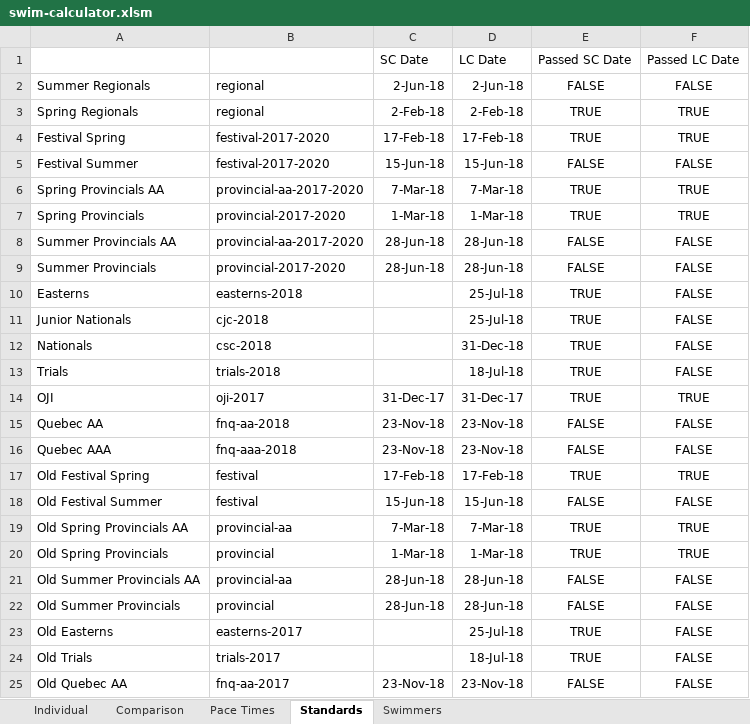
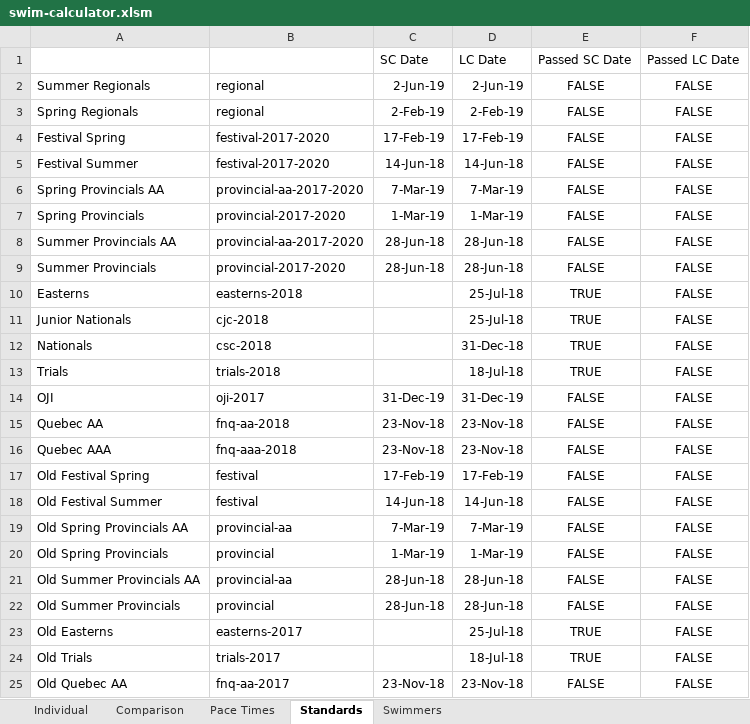
Before and after one commit to Subject2Risk/swim-report, an Excel workbook: swim-calculator.xlsm, sheet Standards, drawn as a sheet; only a part is shown; values as stored, in another font and other column widths than the file's, no borders; conditional formats not drawn; the diff covers the shown part only; the diff names each change by its address in the sheet, - before the commit and + after, or states it on an @@ line.

Commit message:
Fixed regional standards time.

```diff
--- a/swim-calculator.xlsm (sheet Standards)
+++ b/swim-calculator.xlsm (sheet Standards)
-C2: 2-Jun-18
+C2: 2-Jun-19
-D2: 2-Jun-18
+D2: 2-Jun-19
-C3: 2-Feb-18
+C3: 2-Feb-19
-D3: 2-Feb-18
+D3: 2-Feb-19
-E3:E4: TRUE
+E3:E4: FALSE
-F3:F4: TRUE
+F3:F4: FALSE
-C4: 17-Feb-18
+C4: 17-Feb-19
-D4: 17-Feb-18
+D4: 17-Feb-19
-C5: 15-Jun-18
+C5: 14-Jun-18
-D5: 15-Jun-18
+D5: 14-Jun-18
-C6: 7-Mar-18
+C6: 7-Mar-19
-D6: 7-Mar-18
+D6: 7-Mar-19
-E6:E7: TRUE
+E6:E7: FALSE
-F6:F7: TRUE
+F6:F7: FALSE
-C7: 1-Mar-18
+C7: 1-Mar-19
-D7: 1-Mar-18
+D7: 1-Mar-19
-C14: 31-Dec-17
+C14: 31-Dec-19
-D14: 31-Dec-17
+D14: 31-Dec-19
-E14: TRUE
+E14: FALSE
-F14: TRUE
+F14: FALSE
-C17: 17-Feb-18
+C17: 17-Feb-19
-D17: 17-Feb-18
+D17: 17-Feb-19
-E17: TRUE
+E17: FALSE
-F17: TRUE
+F17: FALSE
-C18: 15-Jun-18
+C18: 14-Jun-18
-D18: 15-Jun-18
+D18: 14-Jun-18
-C19: 7-Mar-18
+C19: 7-Mar-19
-D19: 7-Mar-18
+D19: 7-Mar-19
-E19:E20: TRUE
+E19:E20: FALSE
-F19:F20: TRUE
+F19:F20: FALSE
-C20: 1-Mar-18
+C20: 1-Mar-19
-D20: 1-Mar-18
+D20: 1-Mar-19
```
Also changed, not shown: 1 edited cell elsewhere in this sheet, sheet Individual, sheet Comparison, sheet Pace Times, sheet Swimmers, hidden cells, 1 other file.
